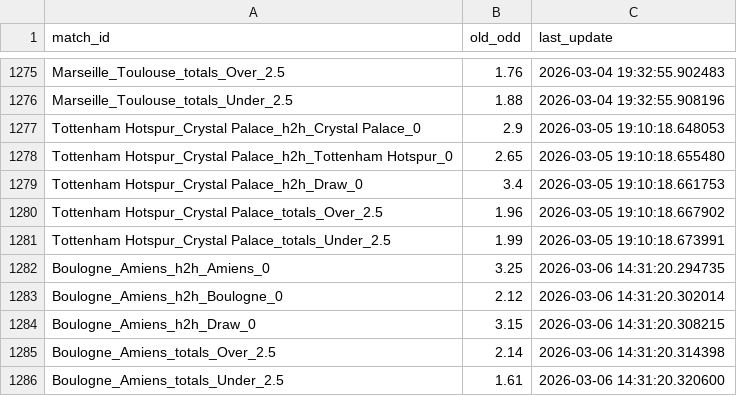
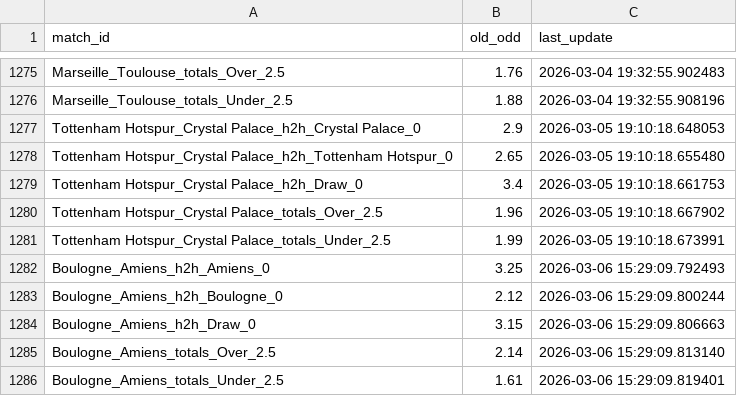
Before and after one commit to pnstung-ui/Vebo_idol, a CSV file: odds_tracker.csv, drawn as a sheet; only a part is shown, gaps mark what is left out.

Commit message:
Shark update [skip ci]

```diff
--- a/odds_tracker.csv
+++ b/odds_tracker.csv
@@ -1281,6 +1281,6 @@ Tottenham Hotspur_Crystal Palace_totals_Over_2.5,1.96,2026-03-05 19:10:18.667902
 Tottenham Hotspur_Crystal Palace_totals_Under_2.5,1.99,2026-03-05 19:10:18.673991
-Boulogne_Amiens_h2h_Amiens_0,3.25,2026-03-06 14:31:20.294735
-Boulogne_Amiens_h2h_Boulogne_0,2.12,2026-03-06 14:31:20.302014
-Boulogne_Amiens_h2h_Draw_0,3.15,2026-03-06 14:31:20.308215
-Boulogne_Amiens_totals_Over_2.5,2.14,2026-03-06 14:31:20.314398
-Boulogne_Amiens_totals_Under_2.5,1.61,2026-03-06 14:31:20.320600
+Boulogne_Amiens_h2h_Amiens_0,3.25,2026-03-06 15:29:09.792493
+Boulogne_Amiens_h2h_Boulogne_0,2.12,2026-03-06 15:29:09.800244
+Boulogne_Amiens_h2h_Draw_0,3.15,2026-03-06 15:29:09.806663
+Boulogne_Amiens_totals_Over_2.5,2.14,2026-03-06 15:29:09.813140
+Boulogne_Amiens_totals_Under_2.5,1.61,2026-03-06 15:29:09.819401
```
